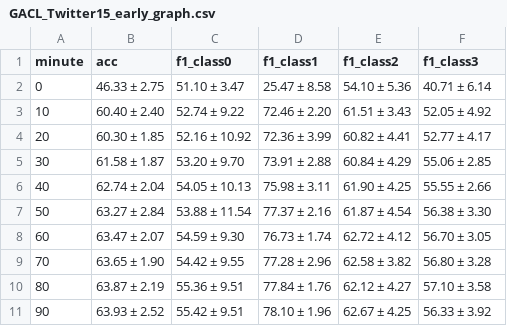
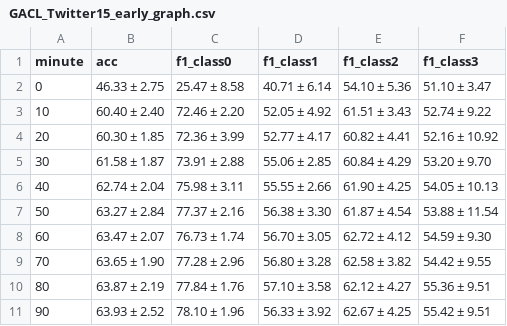
Before and after one commit to yscarlet/FND_RD_dataset, a CSV file: early_graph/GACL_Twitter15/GACL_Twitter15_early_graph.csv, drawn as a sheet; only a part is shown; the diff covers the shown part only.

```diff
--- a/early_graph/GACL_Twitter15/GACL_Twitter15_early_graph.csv
+++ b/early_graph/GACL_Twitter15/GACL_Twitter15_early_graph.csv
@@ -1,11 +1,11 @@
 minute,acc,f1_class0,f1_class1,f1_class2,f1_class3
-0,46.33 ± 2.75,51.10 ± 3.47,25.47 ± 8.58,54.10 ± 5.36,40.71 ± 6.14
-10,60.40 ± 2.40,52.74 ± 9.22,72.46 ± 2.20,61.51 ± 3.43,52.05 ± 4.92
-20,60.30 ± 1.85,52.16 ± 10.92,72.36 ± 3.99,60.82 ± 4.41,52.77 ± 4.17
-30,61.58 ± 1.87,53.20 ± 9.70,73.91 ± 2.88,60.84 ± 4.29,55.06 ± 2.85
-40,62.74 ± 2.04,54.05 ± 10.13,75.98 ± 3.11,61.90 ± 4.25,55.55 ± 2.66
-50,63.27 ± 2.84,53.88 ± 11.54,77.37 ± 2.16,61.87 ± 4.54,56.38 ± 3.30
-60,63.47 ± 2.07,54.59 ± 9.30,76.73 ± 1.74,62.72 ± 4.12,56.70 ± 3.05
-70,63.65 ± 1.90,54.42 ± 9.55,77.28 ± 2.96,62.58 ± 3.82,56.80 ± 3.28
-80,63.87 ± 2.19,55.36 ± 9.51,77.84 ± 1.76,62.12 ± 4.27,57.10 ± 3.58
-90,63.93 ± 2.52,55.42 ± 9.51,78.10 ± 1.96,62.67 ± 4.25,56.33 ± 3.92
+0,46.33 ± 2.75,25.47 ± 8.58,40.71 ± 6.14,54.10 ± 5.36,51.10 ± 3.47
+10,60.40 ± 2.40,72.46 ± 2.20,52.05 ± 4.92,61.51 ± 3.43,52.74 ± 9.22
+20,60.30 ± 1.85,72.36 ± 3.99,52.77 ± 4.17,60.82 ± 4.41,52.16 ± 10.92
+30,61.58 ± 1.87,73.91 ± 2.88,55.06 ± 2.85,60.84 ± 4.29,53.20 ± 9.70
+40,62.74 ± 2.04,75.98 ± 3.11,55.55 ± 2.66,61.90 ± 4.25,54.05 ± 10.13
+50,63.27 ± 2.84,77.37 ± 2.16,56.38 ± 3.30,61.87 ± 4.54,53.88 ± 11.54
+60,63.47 ± 2.07,76.73 ± 1.74,56.70 ± 3.05,62.72 ± 4.12,54.59 ± 9.30
+70,63.65 ± 1.90,77.28 ± 2.96,56.80 ± 3.28,62.58 ± 3.82,54.42 ± 9.55
+80,63.87 ± 2.19,77.84 ± 1.76,57.10 ± 3.58,62.12 ± 4.27,55.36 ± 9.51
+90,63.93 ± 2.52,78.10 ± 1.96,56.33 ± 3.92,62.67 ± 4.25,55.42 ± 9.51
```
Also changed, not shown: 117 edited cells elsewhere in this file, early_graph/GACL_Twitter16/GACL_Twitter16_early_graph.csv, early_graph/GACL_gossipcop/GACL_gossipcop_early_graph.csv, 2 other files.
